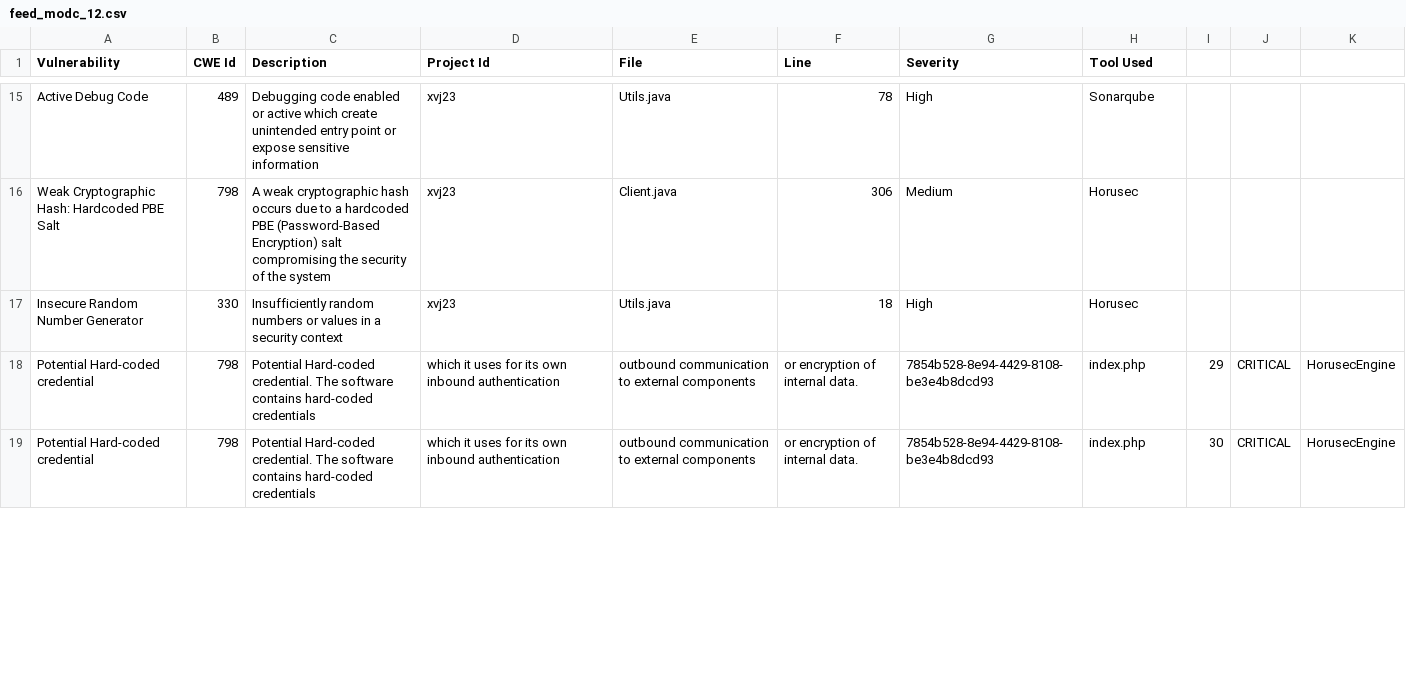
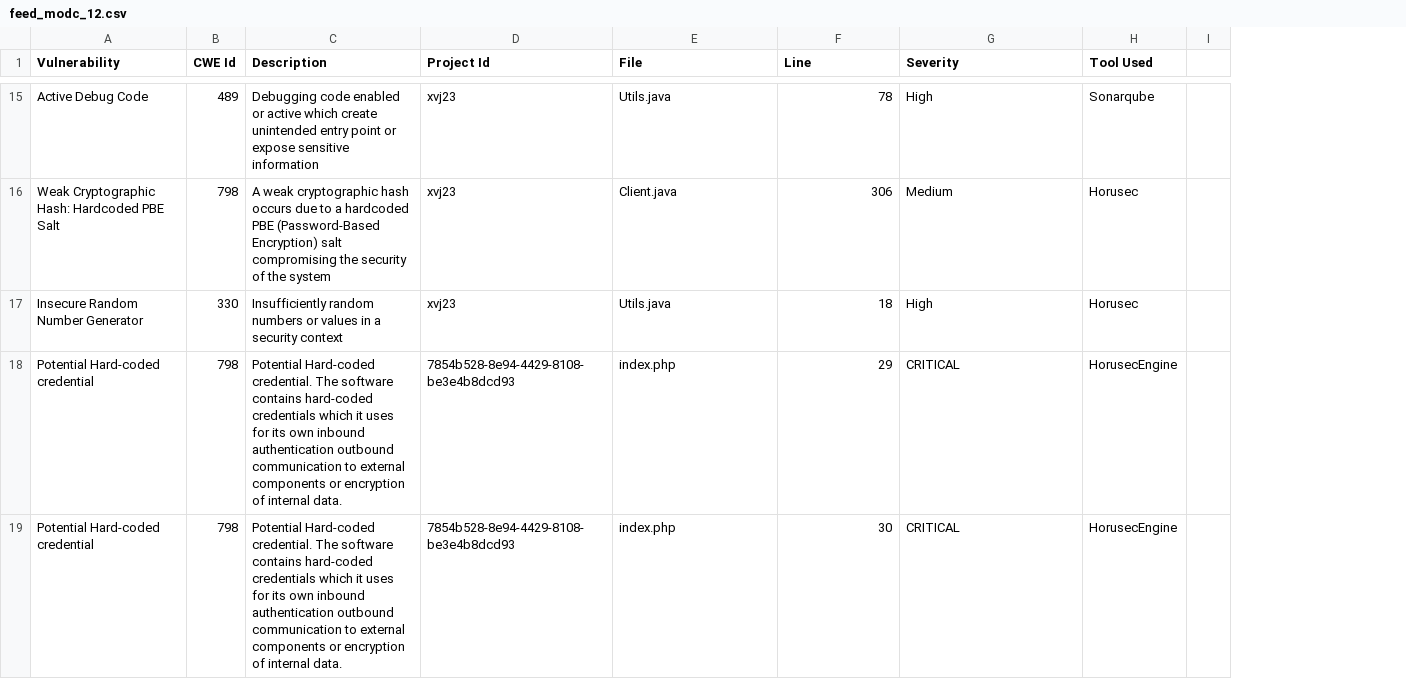
Before and after one commit to diogo0501/python-messenger, a CSV file: feed_modc_12.csv, drawn as a sheet; only a part is shown, gaps mark what is left out; removed rows and columns are numbered as before the commit, all else as after; the diff covers the shown part only; the diff names each change by its address in the sheet, - before the commit and + after, or states it on an @@ line.

Commit message:
fixes

```diff
--- a/feed_modc_12.csv
+++ b/feed_modc_12.csv
-column I, rows 18-19: 29 | 30
-column J, rows 18-19: CRITICAL | CRITICAL
-column K, rows 18-19: HorusecEngine | HorusecEngine
+column I, empty
-C18:C19 (Description): …hard-coded credentials
+C18:C19 (Description): …hard-coded credentials which it uses for its own inbound authentication outbound communication to external components or encryption of internal data.
-D18:D19 (Project Id): which it uses for its own inbound authentication
+D18:D19 (Project Id): 7854b528-8e94-4429-8108-be3e4b8dcd93
-E18:E19 (File): outbound communication to external components
+E18:E19 (File): index.php
-F18 (Line): or encryption of internal data.
+F18 (Line): 29
-G18:G19 (Severity): 7854b528-8e94-4429-8108-be3e4b8dcd93
+G18:G19 (Severity): CRITICAL
-H18:H19 (Tool Used): index.php
+H18:H19 (Tool Used): HorusecEngine
-F19 (Line): or encryption of internal data.
+F19 (Line): 30
```
Also changed, not shown: 36 edited cells elsewhere in this file.
